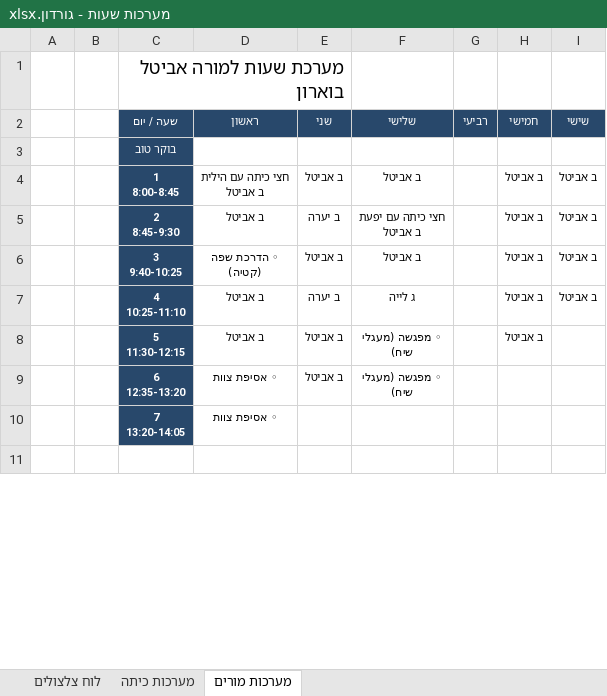
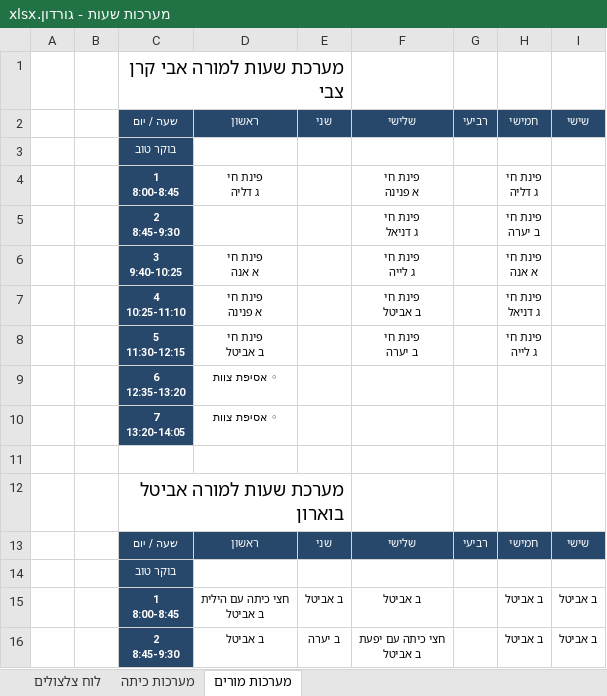
Before and after one commit to asifbenish-tech/gordon-timetable, an Excel workbook: מערכות שעות - גורדון.xlsx, sheet מערכות מורים, drawn as a sheet; only a part is shown; the shorter side is filled out with more unchanged rows; values as stored, in another font and other column widths than the file's, no borders; ↵ is a line break in a cell; the diff names each change by its address in the sheet, - before the commit and + after, or states it on an @@ line.

```diff
--- a/מערכות שעות - גורדון.xlsx (sheet מערכות מורים)
+++ b/מערכות שעות - גורדון.xlsx (sheet מערכות מורים)
+row 1:  |  | מערכת שעות למורה אבי קרן צבי
+row 2:  |  | שעה / יום | ראשון | שני | שלישי | רביעי | חמישי | שישי
+row 3:  |  | בוקר טוב
+row 4:  |  | 1 ↵ 8:00-8:45 | פינת חי ↵ ג דליה |  | פינת חי ↵ א פנינה |  | פינת חי ↵ ג דליה
+row 5:  |  | 2 ↵ 8:45-9:30 |  |  | פינת חי ↵ ג דניאל |  | פינת חי ↵ ב יערה
+row 6:  |  | 3 ↵ 9:40-10:25 | פינת חי ↵ א אנה |  | פינת חי ↵ ג לייה |  | פינת חי ↵ א אנה
+row 7:  |  | 4 ↵ 10:25-11:10 | פינת חי ↵ א פנינה |  | פינת חי ↵ ב אביטל |  | פינת חי ↵ ג דניאל
+row 8:  |  | 5 ↵ 11:30-12:15 | פינת חי ↵ ב אביטל |  | פינת חי ↵ ב יערה |  | פינת חי ↵ ג לייה
+row 9:  |  | 6 ↵ 12:35-13:20 | ◦ אסיפת צוות
+row 10:  |  | 7 ↵ 13:20-14:05 | ◦ אסיפת צוות
+row 11: (empty)
```
Also changed, not shown: sheet מערכות כיתה, מערכות שעות - לפי בתים.xlsx, 17 other files.
